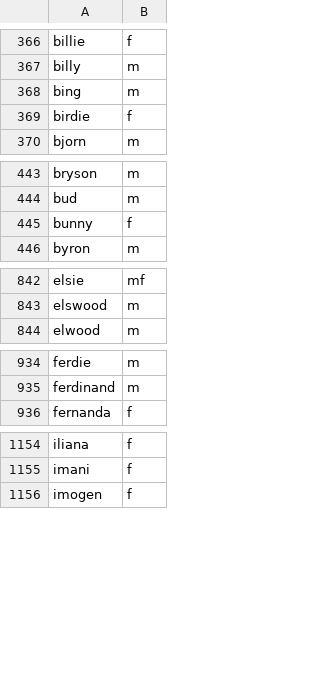
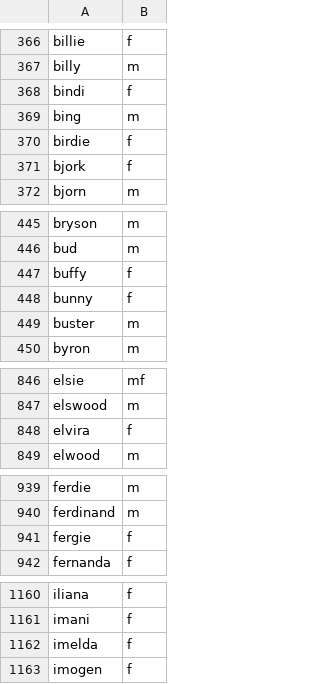
Before and after one commit to jkugelman/crossword, a CSV file: wordlists/first-names.csv, drawn as a sheet; only a part is shown, gaps mark what is left out; the diff covers the shown part only; the diff names each change by its address in the sheet, - before the commit and + after, or states it on an @@ line.

Commit message:
Add more famous names

```diff
--- a/wordlists/first-names.csv
+++ b/wordlists/first-names.csv
+row 368: bindi | f
+row 371: bjork | f
+row 447: buffy | f
+row 449: buster | m
+row 848: elvira | f
+row 941: fergie | f
+row 1162: imelda | f
```
Also changed, not shown: 14 added rows elsewhere in this file.
